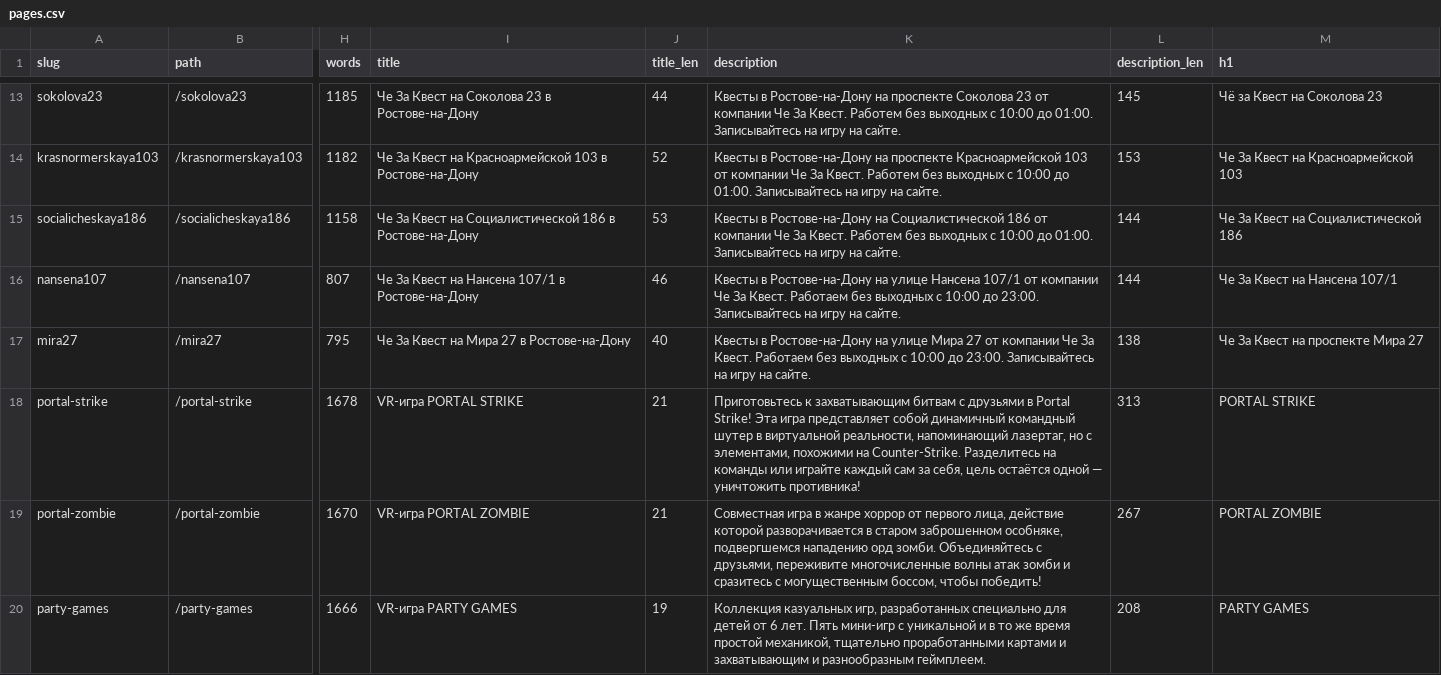
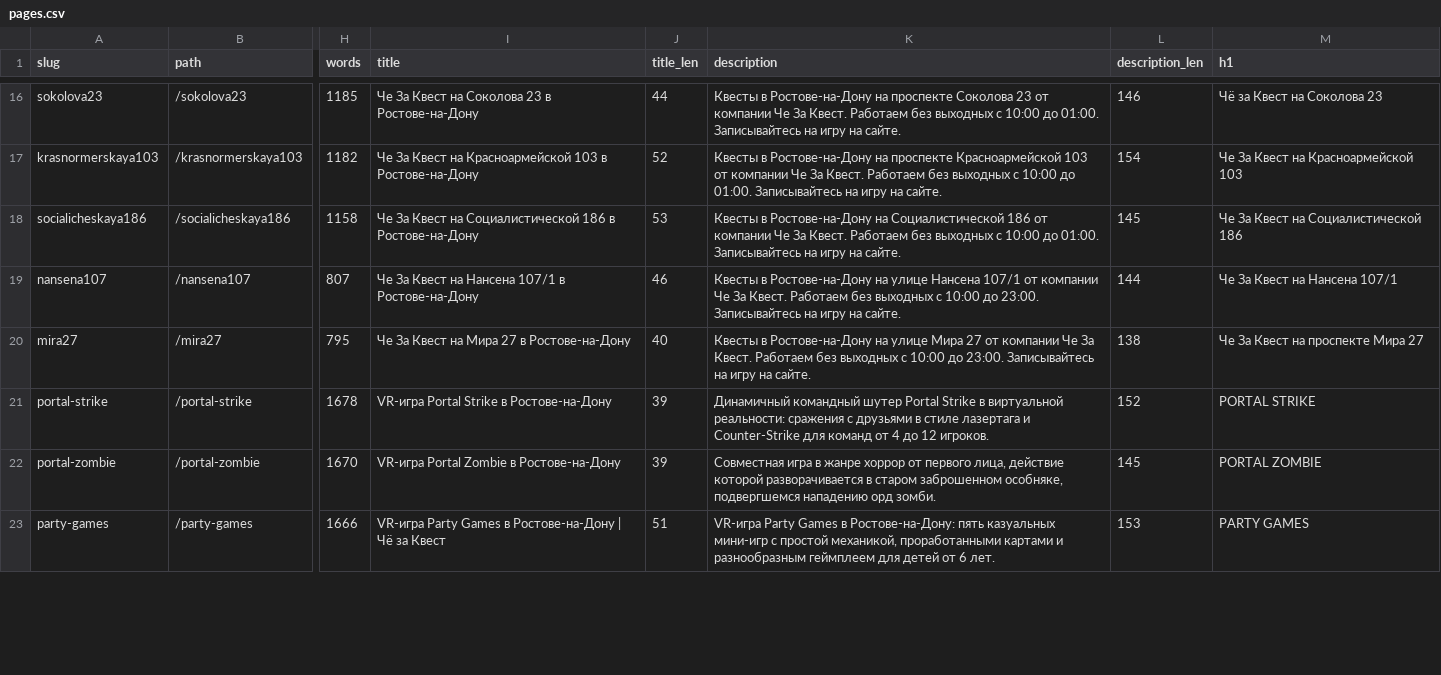
Before and after one commit to Khakimovpro/chezakvest-astro, a CSV file: migration/pages.csv, drawn as a sheet; only a part is shown, gaps mark what is left out; addresses are those after the commit; the diff covers the shown part only; the diff names each change by its address in the sheet, - before the commit and + after, or states it on an @@ line.

```diff
--- a/migration/pages.csv
+++ b/migration/pages.csv
-K16 (description): …За Квест. Работем без выходных…
+K16 (description): …За Квест. Работаем без выходных…
-L16 (description_len): 145
+L16 (description_len): 146
-K17 (description): …За Квест. Работем без выходных…
+K17 (description): …За Квест. Работаем без выходных…
-L17 (description_len): 153
+L17 (description_len): 154
-K18 (description): …За Квест. Работем без выходных…
+K18 (description): …За Квест. Работаем без выходных…
-L18 (description_len): 144
+L18 (description_len): 145
-I21 (title): VR-игра PORTAL STRIKE
+I21 (title): VR-игра Portal Strike в Ростове-на-Дону
-J21:J22 (title_len): 21
+J21:J22 (title_len): 39
-K21 (description): Приготовьтесь к захватывающим битвам с друзьями в Portal Strike! Эта игра представляет собой динамичный командный шутер в виртуальной реальности, напоминающий лазертаг, но с элементами, похожими на Counter-Strike. Разделитесь на команды или играйте каждый сам за себя, цель остаётся одной — уничтожить противника!
+K21 (description): Динамичный командный шутер Portal Strike в виртуальной реальности: сражения с друзьями в стиле лазертага и Counter-Strike для команд от 4 до 12 игроков.
-L21 (description_len): 313
+L21 (description_len): 152
-I22 (title): VR-игра PORTAL ZOMBIE
+I22 (title): VR-игра Portal Zombie в Ростове-на-Дону
-K22 (description): …орд зомби. Объединяйтесь с друзьями, переживите многочисленные волны атак зомби и сразитесь с могущественным боссом, чтобы победить!
+K22 (description): …орд зомби.
-L22 (description_len): 267
+L22 (description_len): 145
-I23 (title): VR-игра PARTY GAMES
+I23 (title): VR-игра Party Games в Ростове-на-Дону | Чё за Квест
-J23 (title_len): 19
+J23 (title_len): 51
-K23 (description): Коллекция казуальных игр, разработанных специально для детей от 6 лет. Пять мини-игр с уникальной и в то же время простой механикой, тщательно проработанными картами и захватывающим и разнообразным геймплеем.
+K23 (description): VR-игра Party Games в Ростове-на-Дону: пять казуальных мини-игр с простой механикой, проработанными картами и разнообразным геймплеем для детей от 6 лет.
-L23 (description_len): 208
+L23 (description_len): 153
```
Also changed, not shown: 4 added rows, 1 removed row and 86 edited cells elsewhere in this file, 6 other files.
